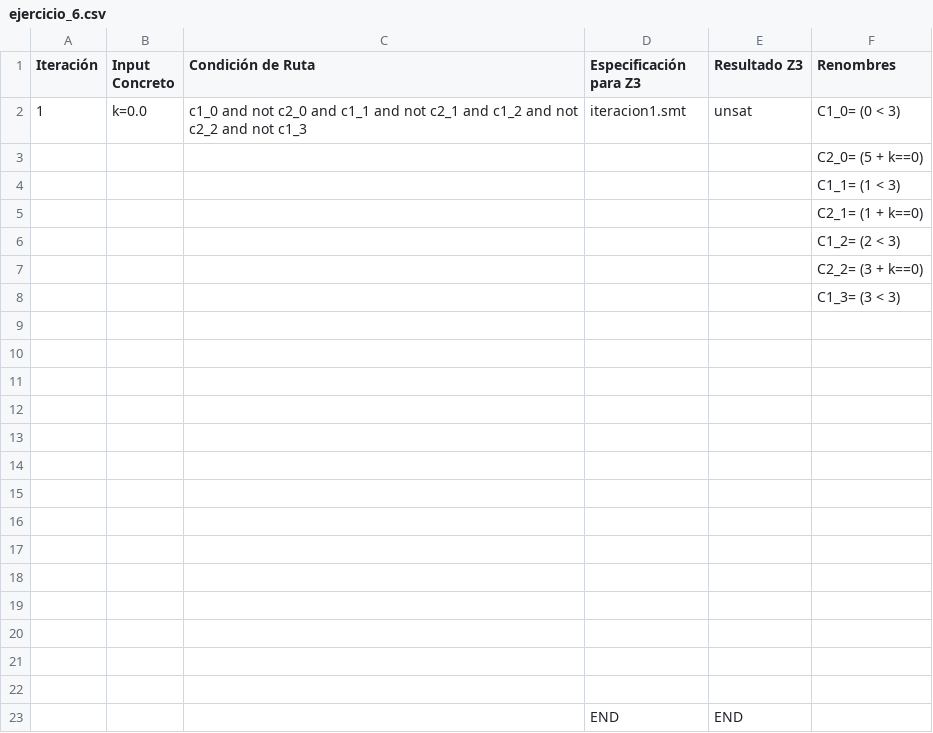
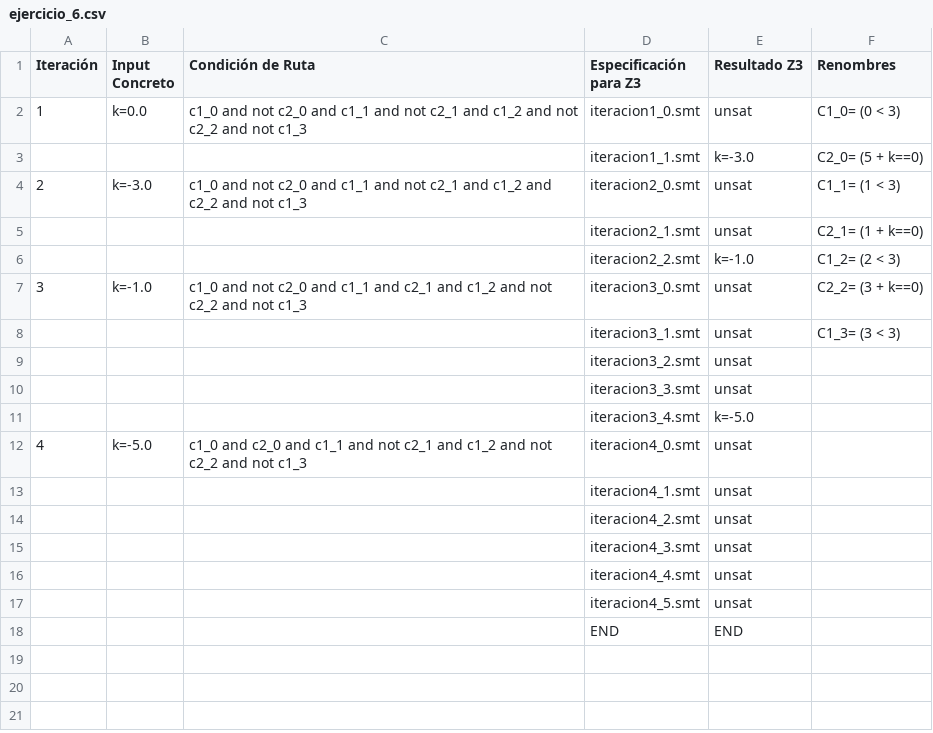
Before and after one commit to GonzaloMBustos/software-engineering-2, a CSV file: workshops/ws3/DSE/src/parte_2/ejercicio_6/ejercicio_6.csv, drawn as a sheet.

```diff
--- a/workshops/ws3/DSE/src/parte_2/ejercicio_6/ejercicio_6.csv
+++ b/workshops/ws3/DSE/src/parte_2/ejercicio_6/ejercicio_6.csv
@@ -1,23 +1,18 @@
 Iteración,Input Concreto,Condición de Ruta,Especificación para Z3,Resultado Z3,Renombres
-1,k=0.0,c1_0 and not c2_0 and c1_1 and not c2_1 and c1_2 and not c2_2 and not c1_3,iteracion1.smt,unsat,C1_0= (0 < 3)
-,,,,,C2_0= (5 + k==0)
-,,,,,C1_1= (1 < 3)
-,,,,,C2_1= (1 + k==0)
-,,,,,C1_2= (2 < 3)
-,,,,,C2_2= (3 + k==0)
-,,,,,C1_3= (3 < 3)
-,,,,,
-,,,,,
-,,,,,
-,,,,,
-,,,,,
-,,,,,
-,,,,,
-,,,,,
-,,,,,
-,,,,,
-,,,,,
-,,,,,
-,,,,,
-,,,,,
+1,k=0.0,c1_0 and not c2_0 and c1_1 and not c2_1 and c1_2 and not c2_2 and not c1_3,iteracion1_0.smt,unsat,C1_0= (0 < 3)
+,,,iteracion1_1.smt,k=-3.0,C2_0= (5 + k==0)
+2,k=-3.0,c1_0 and not c2_0 and c1_1 and not c2_1 and c1_2 and c2_2 and not c1_3,iteracion2_0.smt,unsat,C1_1= (1 < 3)
+,,,iteracion2_1.smt,unsat,C2_1= (1 + k==0)
+,,,iteracion2_2.smt,k=-1.0,C1_2= (2 < 3)
+3,k=-1.0,c1_0 and not c2_0 and c1_1 and c2_1 and c1_2 and not c2_2 and not c1_3,iteracion3_0.smt,unsat,C2_2= (3 + k==0)
+,,,iteracion3_1.smt,unsat,C1_3= (3 < 3)
+,,,iteracion3_2.smt,unsat,
+,,,iteracion3_3.smt,unsat,
+,,,iteracion3_4.smt,k=-5.0,
+4,k=-5.0,c1_0 and c2_0 and c1_1 and not c2_1 and c1_2 and not c2_2 and not c1_3,iteracion4_0.smt,unsat,,
+,,,iteracion4_1.smt,unsat,
+,,,iteracion4_2.smt,unsat,
+,,,iteracion4_3.smt,unsat,
+,,,iteracion4_4.smt,unsat,
+,,,iteracion4_5.smt,unsat,
 ,,,END,END,
```
Also changed, not shown: 19 other files.
